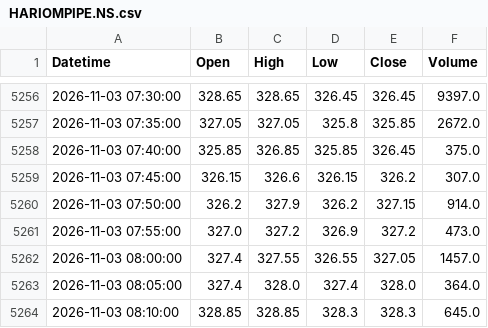
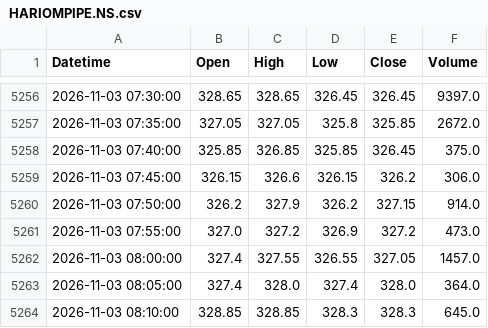
Before and after one commit to StormCoder52/s1t2o3c4k5-s6c7r8e9e10n11e12r13, a CSV file: indian_stocks_ohlcv_5m/HARIOMPIPE.NS.csv, drawn as a sheet; only a part is shown, gaps mark what is left out.

```diff
--- a/indian_stocks_ohlcv_5m/HARIOMPIPE.NS.csv
+++ b/indian_stocks_ohlcv_5m/HARIOMPIPE.NS.csv
@@ -5258,3 +5258,3 @@ Datetime,Open,High,Low,Close,Volume
 2026-11-03 07:40:00,325.85,326.85,325.85,326.45,375.0
-2026-11-03 07:45:00,326.15,326.6,326.15,326.2,307.0
+2026-11-03 07:45:00,326.15,326.6,326.15,326.2,306.0
 2026-11-03 07:50:00,326.2,327.9,326.2,327.15,914.0
```
Also changed, not shown: indian_stocks_ohlcv_5m/AXISBANK.NS.csv, indian_stocks_ohlcv_5m/BEL.NS.csv, 6 other files.
